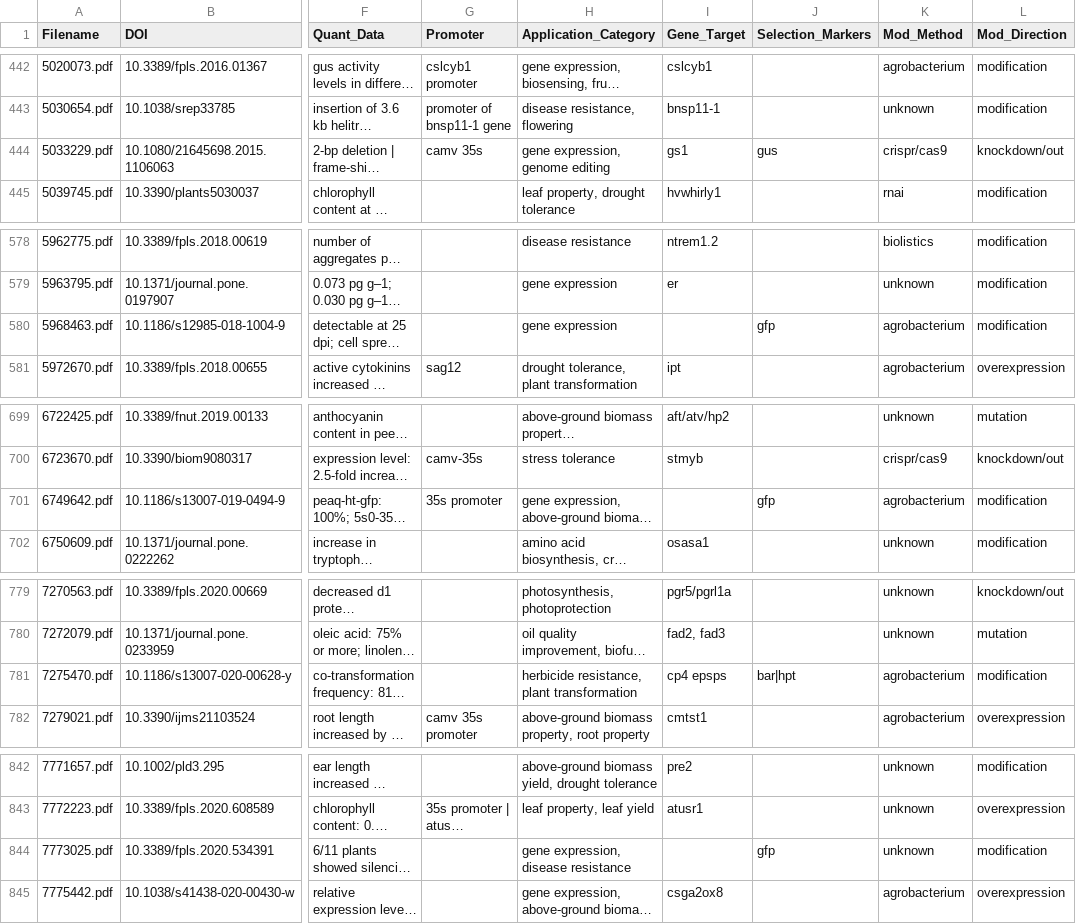
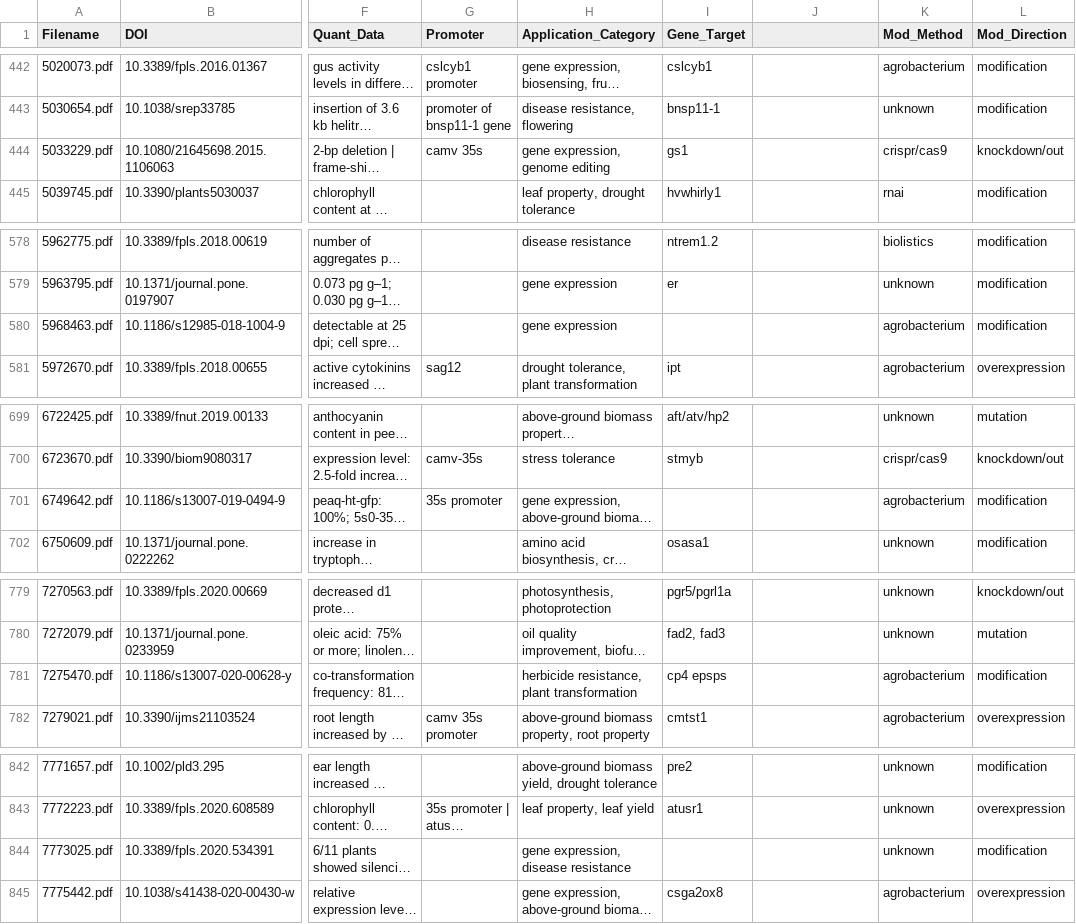
Before and after one commit to ecooper1214/Final_Project_475-575, a CSV file: final_unique_plant_data.csv, drawn as a sheet; only a part is shown, gaps mark what is left out; long unchanged cells end in …; the diff covers the shown part only; the diff names each change by its address in the sheet, - before the commit and + after, or states it on an @@ line.

```diff
--- a/final_unique_plant_data.csv
+++ b/final_unique_plant_data.csv
-J1: Selection_Markers
+J1: (empty)
-J444: gus
+J444: (empty)
-J580: gfp
+J580: (empty)
-J701: gfp
+J701: (empty)
-J781: bar|hpt
+J781: (empty)
-J844: gfp
+J844: (empty)
```
Also changed, not shown: 10 edited cells elsewhere in this file.
